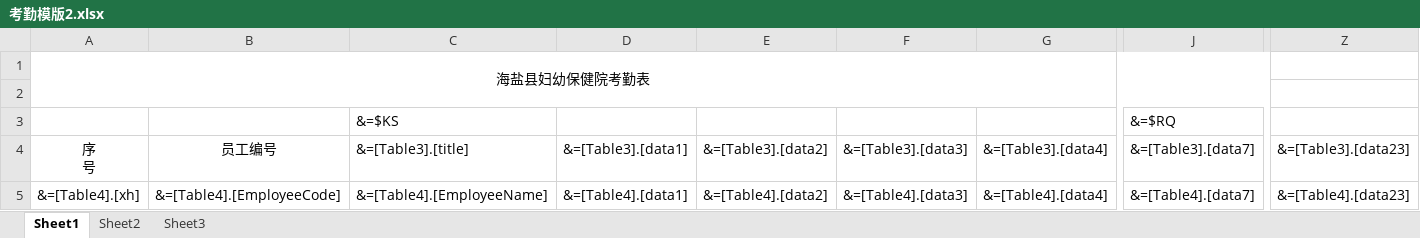
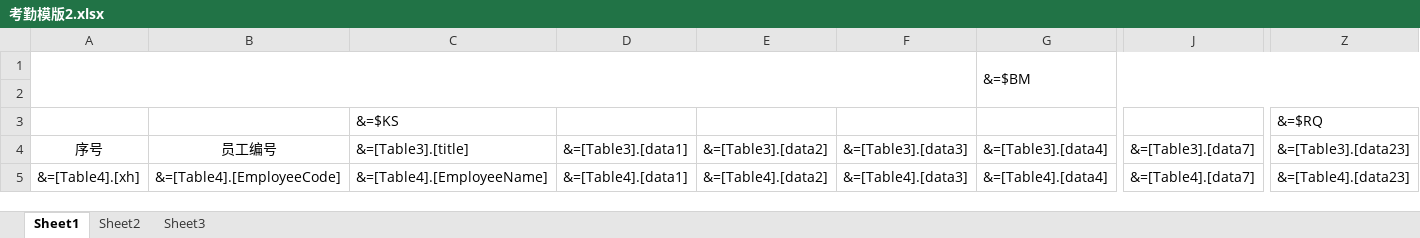
Before and after one commit to awpteam2015/OA2015, an Excel workbook: Project.WebApplication/TemplateFile/考勤模版2.xlsx, sheet Sheet1, drawn as a sheet; only a part is shown, gaps mark what is left out; values as stored, in another font and other column widths than the file's, no borders; removed rows and columns are numbered as before the commit, all else as after; rows hold the shown columns only; ↵ is a line break in a cell; the diff names each change by its address in the sheet, - before the commit and + after, or states it on an @@ line.

```diff
--- a/Project.WebApplication/TemplateFile/考勤模版2.xlsx (sheet Sheet1)
+++ b/Project.WebApplication/TemplateFile/考勤模版2.xlsx (sheet Sheet1)
-row 1: 海盐县妇幼保健院考勤表
+row 1:  |  |  |  |  |  | &=$BM
-row 3:  |  | &=$KS |  |  |  |  | &=$RQ
+row 3:  |  | &=$KS |  |  |  |  |  | &=$RQ
-A4: 序 ↵ 号
+A4: 序号
```
Also changed, not shown: Project.WebApplication/TemplateFile/考勤模版.xlsx, 5 other files.
